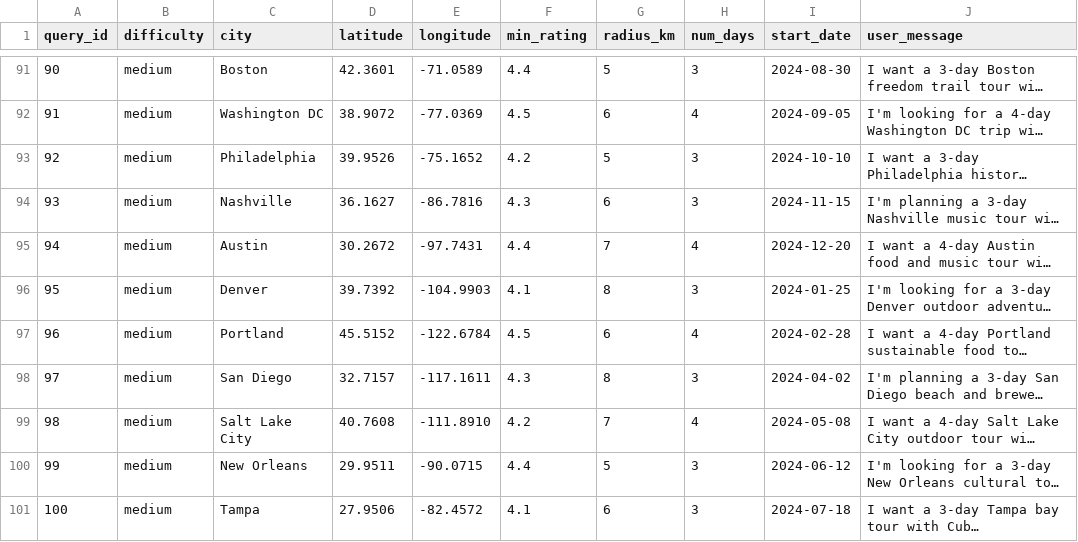
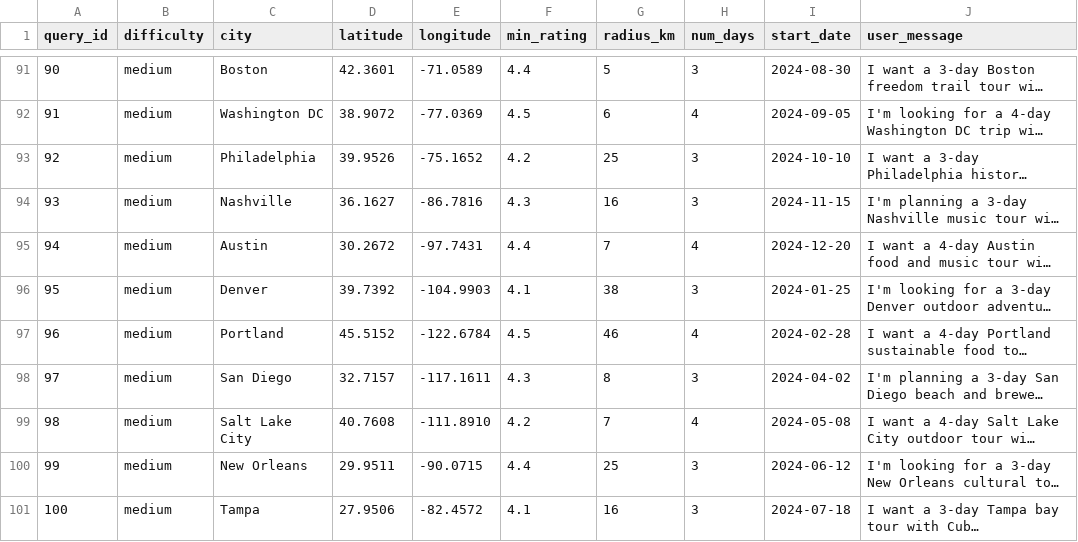
Before and after one commit to hasaansworld/travel-planner, a CSV file: test-scripts/queries.csv, drawn as a sheet; only a part is shown, gaps mark what is left out; long unchanged cells end in …; the diff covers the shown part only; the diff names each change by its address in the sheet, - before the commit and + after, or states it on an @@ line.

Commit message:
test increased radius for some plans

```diff
--- a/test-scripts/queries.csv
+++ b/test-scripts/queries.csv
-G93 (radius_km): 5
+G93 (radius_km): 25
-G94 (radius_km): 6
+G94 (radius_km): 16
-G96 (radius_km): 8
+G96 (radius_km): 38
-G97 (radius_km): 6
+G97 (radius_km): 46
-G100 (radius_km): 5
+G100 (radius_km): 25
-G101 (radius_km): 6
+G101 (radius_km): 16
```
Also changed, not shown: 31 edited cells elsewhere in this file, 1 other file.
